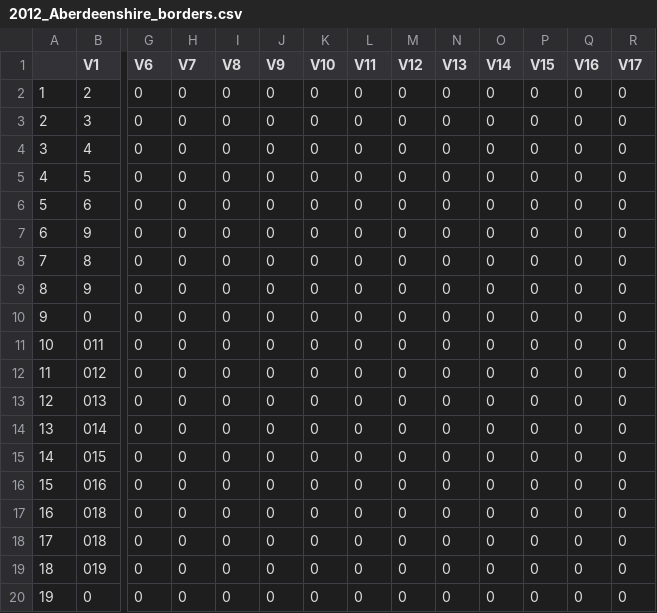
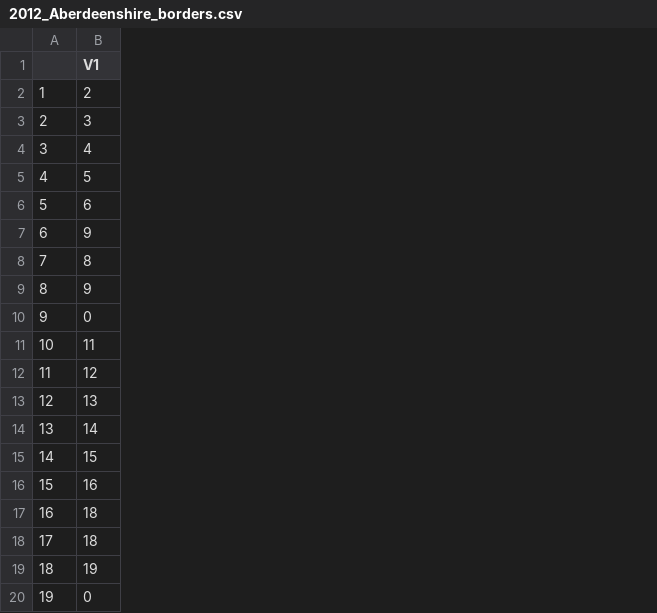
Before and after one commit to mm0hgw/electoral-analysis, a CSV file: electoralAnalysis/data/2012_Aberdeenshire_borders.csv, drawn as a sheet; only a part is shown, gaps mark what is left out; the diff covers the shown part only; the diff names each change by its address in the sheet, - before the commit and + after, or states it on an @@ line.

```diff
--- a/electoralAnalysis/data/2012_Aberdeenshire_borders.csv
+++ b/electoralAnalysis/data/2012_Aberdeenshire_borders.csv
-column G (V6), rows 2-20: all 0
-column H (V7), rows 2-20: all 0
-column I (V8), rows 2-20: all 0
-column J (V9), rows 2-20: all 0
-column K (V10), rows 2-20: all 0
-column L (V11), rows 2-20: all 0
-column M (V12), rows 2-20: all 0
-column N (V13), rows 2-20: all 0
-column O (V14), rows 2-20: all 0
-column P (V15), rows 2-20: all 0
-column Q (V16), rows 2-20: all 0
-column R (V17), rows 2-20: all 0
-B11 (V1): 011
+B11 (V1): 11
-B12 (V1): 012
+B12 (V1): 12
-B13 (V1): 013
+B13 (V1): 13
-B14 (V1): 014
+B14 (V1): 14
-B15 (V1): 015
+B15 (V1): 15
-B16 (V1): 016
+B16 (V1): 16
-B17:B18 (V1): 018
+B17:B18 (V1): 18
-B19 (V1): 019
+B19 (V1): 19
```
Also changed, not shown: 2 removed columns and 10 edited cells elsewhere in this file, electoralAnalysis/data/2012_Aberdeen_city_borders.csv, 14 other files.
